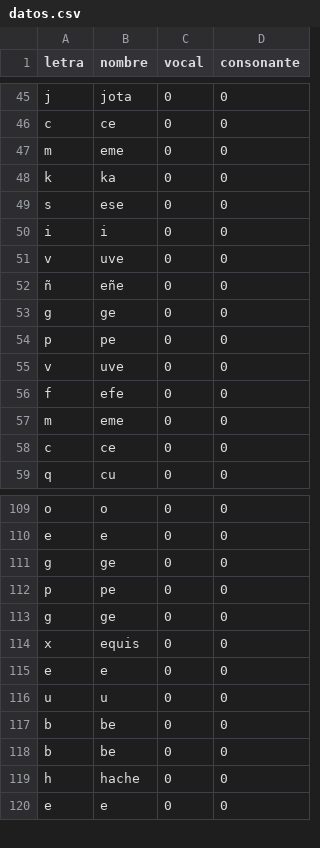
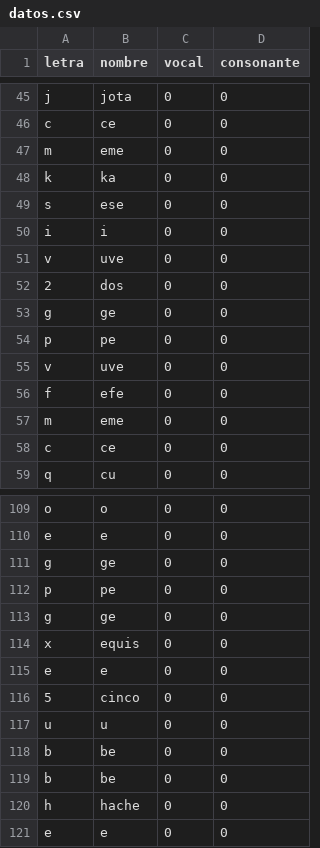
Before and after one commit to MatiasCardullo/Final, a CSV file: datos.csv, drawn as a sheet; only a part is shown, gaps mark what is left out; the diff names each change by its address in the sheet, - before the commit and + after, or states it on an @@ line.

```diff
--- a/datos.csv
+++ b/datos.csv
-A52 (letra): ñ
+A52 (letra): 2
-B52 (nombre): eñe
+B52 (nombre): dos
+row 116: 5 | cinco | 0 | 0
```
Also changed, not shown: completo.csv, depurado.csv, 6 other files.
